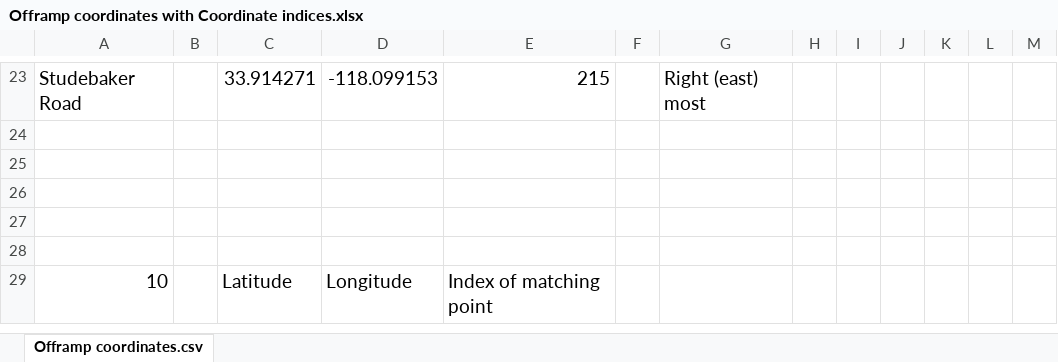
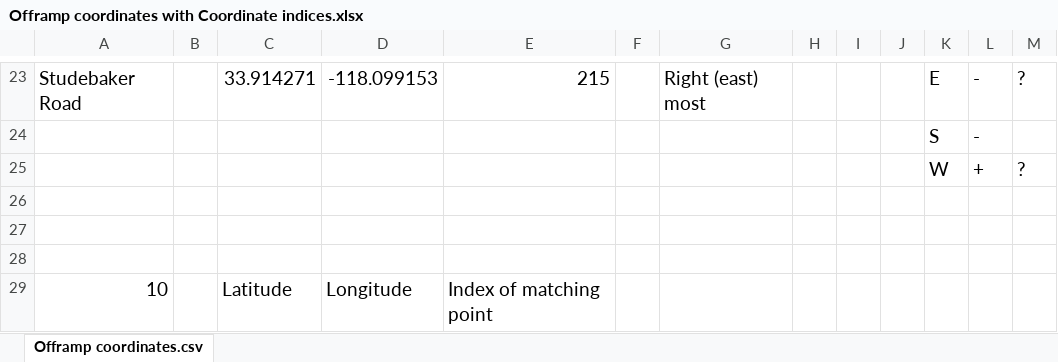
Before and after one commit to twistedmove/CSCI201-TransportationProject, an Excel workbook: Assets/Offramp Coordinate Info/Offramp coordinates with Coordinate indices.xlsx, sheet Offramp coordinates.csv, drawn as a sheet; only a part is shown, gaps mark what is left out; values as stored, in another font and other column widths than the file's, no borders; charts and pictures not drawn; the diff covers the shown part only; the diff names each change by its address in the sheet, - before the commit and + after, or states it on an @@ line.

```diff
--- a/Assets/Offramp Coordinate Info/Offramp coordinates with Coordinate indices.xlsx (sheet Offramp coordinates.csv)
+++ b/Assets/Offramp Coordinate Info/Offramp coordinates with Coordinate indices.xlsx (sheet Offramp coordinates.csv)
-K23: (empty)
+K23: E
-L23: (empty)
+L23: -
-M23: (empty)
+M23: ?
-row 24: (empty)
+row 24:  |  |  |  |  |  |  |  |  |  | S | -
-row 25: (empty)
+row 25:  |  |  |  |  |  |  |  |  |  | W | + | ?
```
Also changed, not shown: 36 edited cells elsewhere in this sheet, 3 other files.
